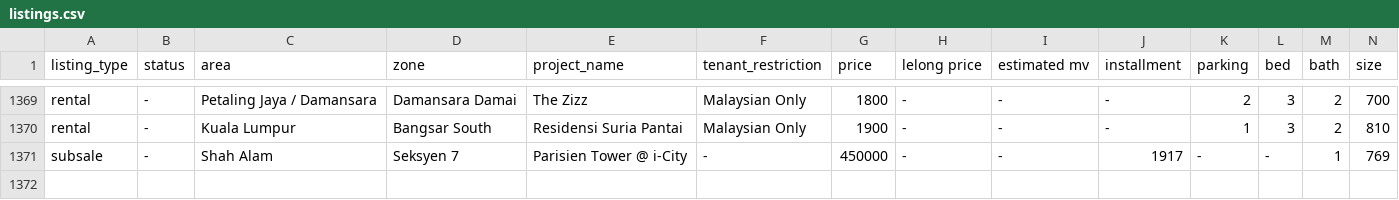
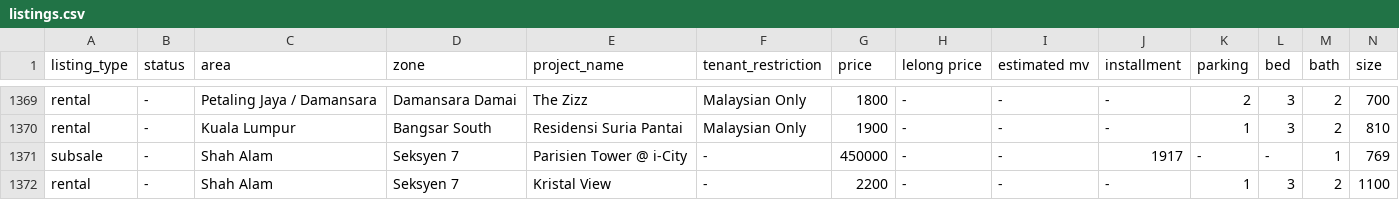
Before and after one commit to mahandanz/haniproperties, a CSV file: listings.csv, drawn as a sheet; only a part is shown, gaps mark what is left out; rows hold the shown columns only; the diff names each change by its address in the sheet, - before the commit and + after, or states it on an @@ line.

Commit message:
Update listings.csv

```diff
--- a/listings.csv
+++ b/listings.csv
+row 1372: rental | - | Shah Alam | Seksyen 7 | Kristal View | - | 2200 | - | - | - | 1 | 3 | 2 | 1100
```
